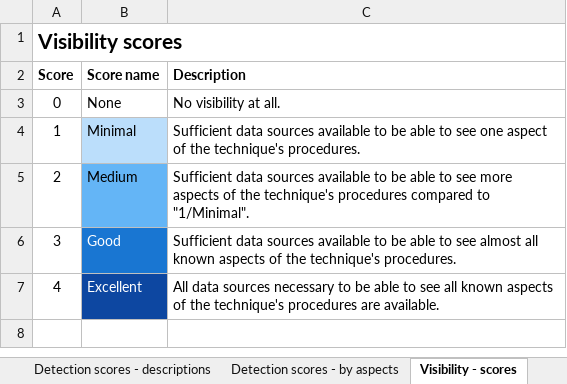
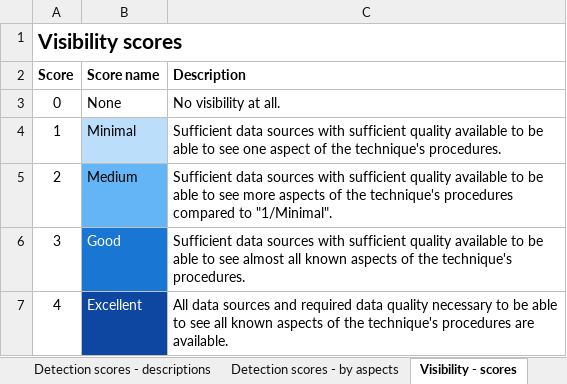
Before and after one commit to rabobank-cdc/DeTTECT, an Excel workbook: scoring_table.xlsx, sheet Visibility - scores, drawn as a sheet; values as stored, in another font and other column widths than the file's, no borders; the diff names each change by its address in the sheet, - before the commit and + after, or states it on an @@ line.

Commit message:
Corrections/improvements on the data quality, visibility and detection scores.

```diff
--- a/scoring_table.xlsx (sheet Visibility - scores)
+++ b/scoring_table.xlsx (sheet Visibility - scores)
-C4 (Description): …data sources available to…
+C4 (Description): …data sources with sufficient quality available to…
-C5 (Description): …data sources available to…
+C5 (Description): …data sources with sufficient quality available to…
-C6 (Description): …data sources available to…
+C6 (Description): …data sources with sufficient quality available to…
-C7 (Description): …data sources necessary to…
+C7 (Description): …data sources and required data quality necessary to…
```
Also changed, not shown: sheet Data quality - dimensions, sheet Detection scores - by aspects, sheet Data quality - scores, sheet Data sources - legend.
